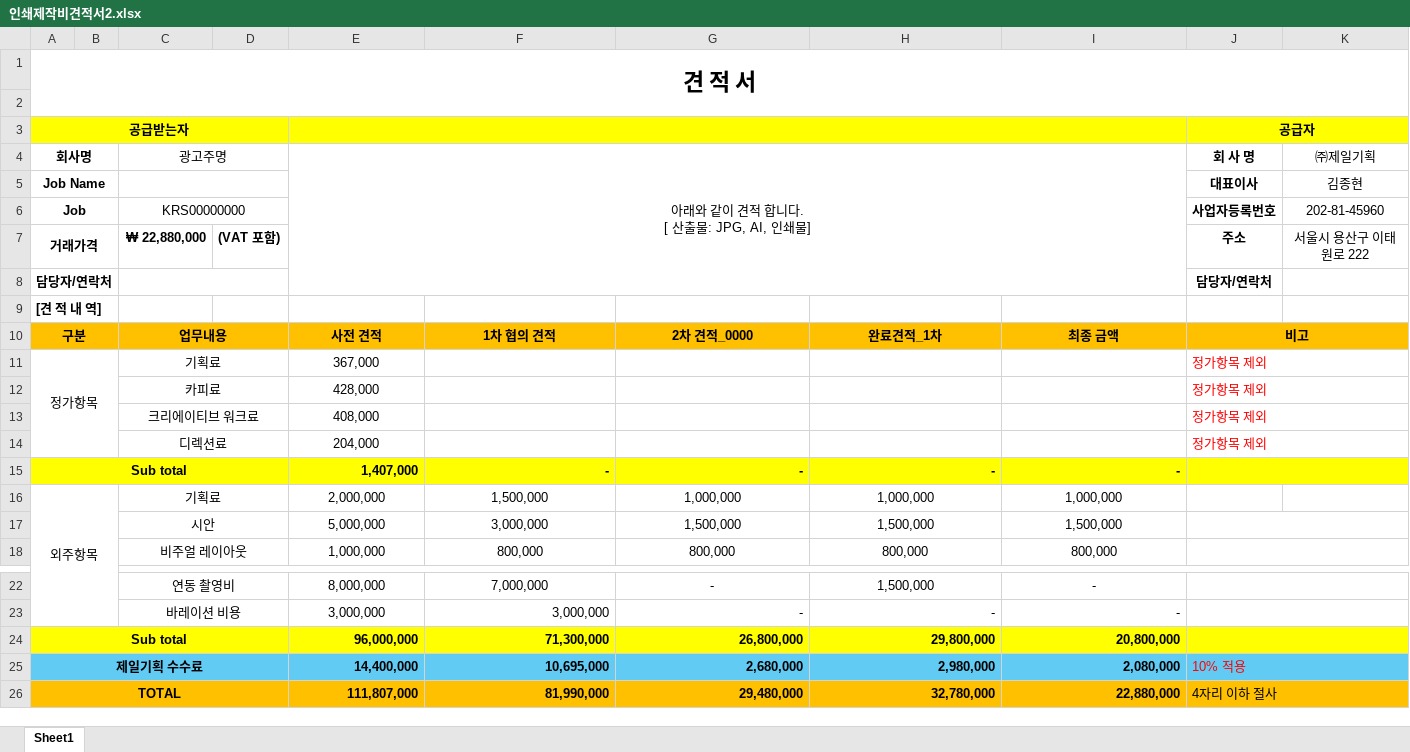
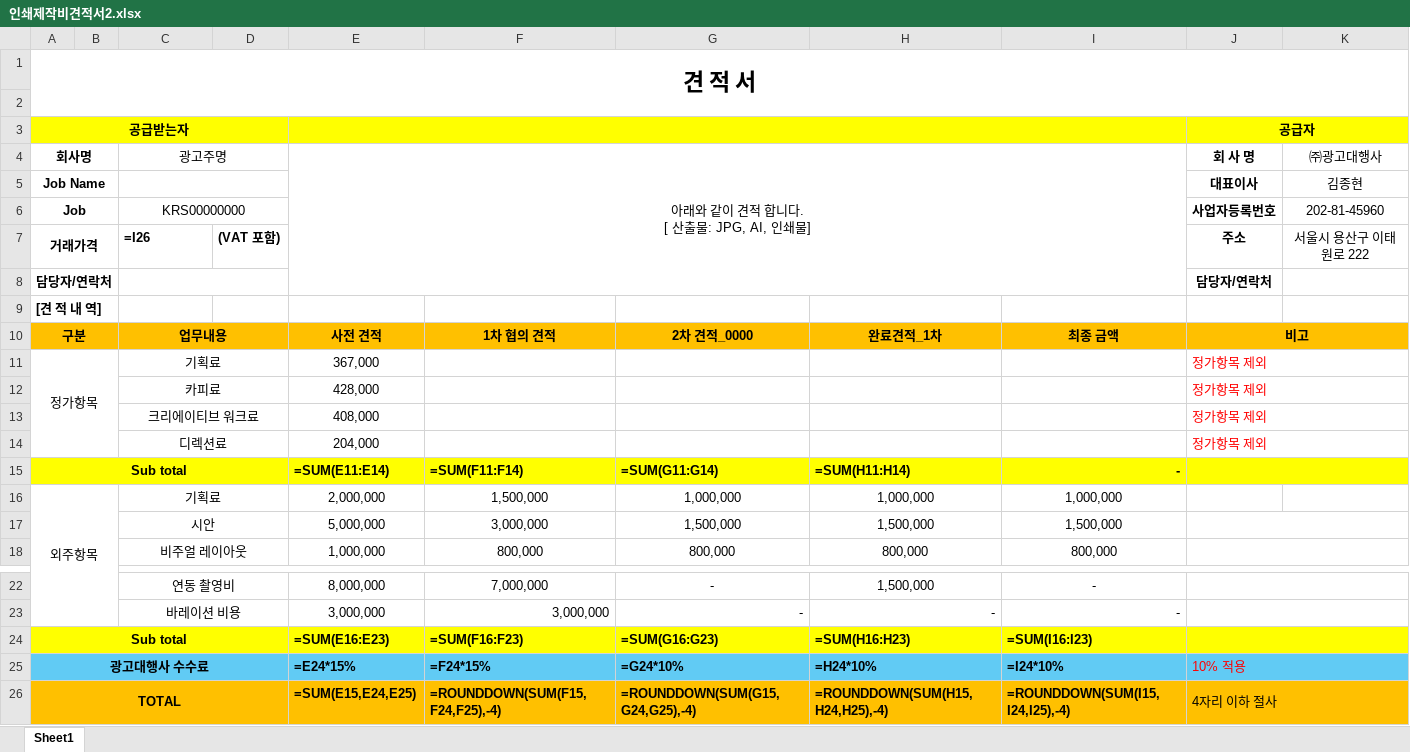
Before and after one commit to finklkdi-art/AI-TF-pioneer, an Excel workbook: reference/인쇄제작비견적서2.xlsx, sheet Sheet1, drawn as a sheet; only a part is shown, gaps mark what is left out; values as stored, in another font and other column widths than the file's, no borders; formulas without a stored value are shown as written; removed rows and columns are numbered as before the commit, all else as after; the diff names each change by its address in the sheet, - before the commit and + after, or states it on an @@ line.

```diff
--- a/reference/인쇄제작비견적서2.xlsx (sheet Sheet1)
+++ b/reference/인쇄제작비견적서2.xlsx (sheet Sheet1)
-B3:D3 fill: #FFFF00
+B3:D3 fill: none
-F3:I3 fill: #FFFF00
+F3:I3 fill: none
-K3 fill: #FFFF00
+K3 fill: none
-K4: ㈜제일기획
+K4: ㈜광고대행사
-C7 (광고주명): ₩ 22,880,000
+C7 (광고주명): =I26
-B10 fill: #FFC000
+B10 fill: none
-D10 fill: #FFC000
+D10 fill: none
-K10 fill: #FFC000
+K10 fill: none
-B15:D15 fill: #FFFF00
+B15:D15 fill: none
-E15: 1,407,000
+E15: =SUM(E11:E14)
-F15: -
+F15: =SUM(F11:F14)
-G15: -
+G15: =SUM(G11:G14)
-H15: -
+H15: =SUM(H11:H14)
-K15 fill: #FFFF00
+K15 fill: none
-row 24: Sub total |  |  |  | 96,000,000 | 71,300,000 | 26,800,000 | 29,800,000 | 20,800,000
-row 25: 제일기획 수수료 |  |  |  | 14,400,000 | 10,695,000 | 2,680,000 | 2,980,000 | 2,080,000 | 10% 적용
+row 24: Sub total |  |  |  | =SUM(E16:E23) | =SUM(F16:F23) | =SUM(G16:G23) | =SUM(H16:H23) | =SUM(I16:I23)
+row 25: 광고대행사 수수료 |  |  |  | =E24*15% | =F24*15% | =G24*10% | =H24*10% | =I24*10% | 10% 적용
-B26:D26 fill: #FFC000
+B26:D26 fill: none
-E26: 111,807,000
+E26: =SUM(E15,E24,E25)
-F26: 81,990,000
+F26: =ROUNDDOWN(SUM(F15,F24,F25),-4)
-G26: 29,480,000
+G26: =ROUNDDOWN(SUM(G15,G24,G25),-4)
-H26: 32,780,000
+H26: =ROUNDDOWN(SUM(H15,H24,H25),-4)
-I26: 22,880,000
+I26: =ROUNDDOWN(SUM(I15,I24,I25),-4)
-K26 fill: #FFC000
+K26 fill: none
```
Also changed, not shown: reference/BTL제작비견적서1.xlsx, reference/BTL제작비견적서2.xlsx, 6 other files.
